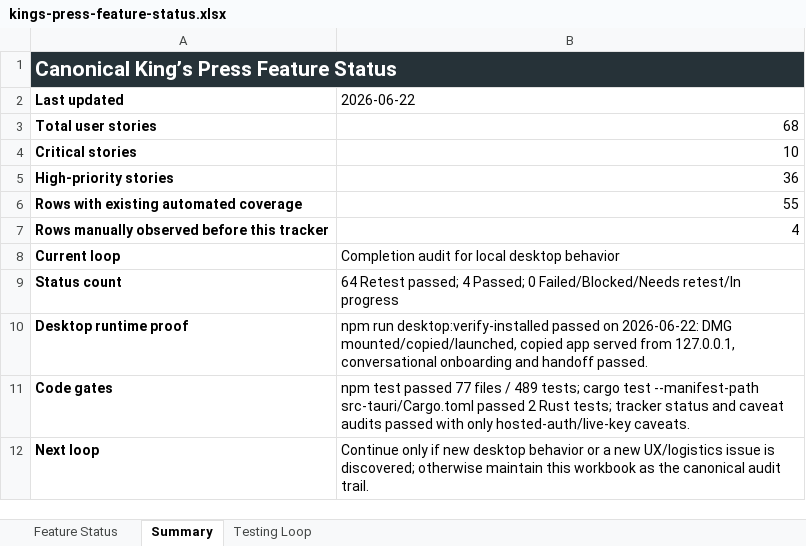
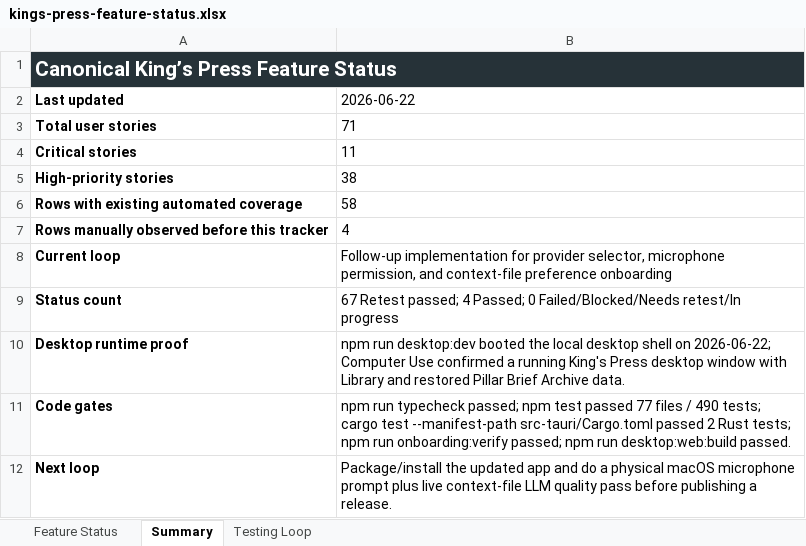
Before and after one commit to Transformation-Agency/pillar-press, an Excel workbook: docs/kings-press-feature-status.xlsx, sheet Summary, drawn as a sheet; values as stored, in another font and other column widths than the file's, no borders; the diff names each change by its address in the sheet, - before the commit and + after, or states it on an @@ line.

Commit message:
Fix model selector and onboarding preference setup

```diff
--- a/docs/kings-press-feature-status.xlsx (sheet Summary)
+++ b/docs/kings-press-feature-status.xlsx (sheet Summary)
-B3 (2026-06-22): 68
+B3 (2026-06-22): 71
-B4 (2026-06-22): 10
+B4 (2026-06-22): 11
-B5 (2026-06-22): 36
+B5 (2026-06-22): 38
-B6 (2026-06-22): 55
+B6 (2026-06-22): 58
-B7 alignment: right
+B7 alignment: left
-B8 (2026-06-22): Completion audit for local desktop behavior
+B8 (2026-06-22): Follow-up implementation for provider selector, microphone permission, and context-file preference onboarding
-B9 (2026-06-22): 64 Retest passed;…
+B9 (2026-06-22): 67 Retest passed;…
-B10 (2026-06-22): npm run desktop:verify-installed passed on 2026-06-22: DMG mounted/copied/launched, copied app served from 127.0.0.1, conversational onboarding and handoff passed.
+B10 (2026-06-22): npm run desktop:dev booted the local desktop shell on 2026-06-22; Computer Use confirmed a running King's Press desktop window with Library and restored Pillar Brief Archive data.
-B11 (2026-06-22): npm test passed 77 files / 489 tests; cargo test --manifest-path src-tauri/Cargo.toml passed 2 Rust tests; tracker status and caveat audits passed with only hosted-auth/live-key caveats.
+B11 (2026-06-22): npm run typecheck passed; npm test passed 77 files / 490 tests; cargo test --manifest-path src-tauri/Cargo.toml passed 2 Rust tests; npm run onboarding:verify passed; npm run desktop:web:build passed.
-B12 (2026-06-22): Continue only if new desktop behavior or a new UX/logistics issue is discovered; otherwise maintain this workbook as the canonical audit trail.
+B12 (2026-06-22): Package/install the updated app and do a physical macOS microphone prompt plus live context-file LLM quality pass before publishing a release.
```
Also changed, not shown: sheet Feature Status, sheet Testing Loop, 6 other files.
